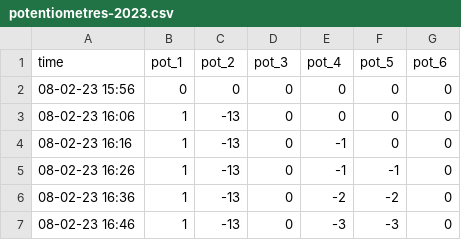
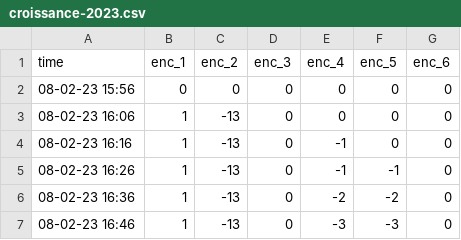
Before and after one commit to anpar/lbir1251-data-analysis, a CSV file: TP2/data/croissance-2023.csv (was TP2/data/potentiometres-2023.csv), drawn as a sheet; only a part is shown.

```diff
--- a/TP2/data/potentiometres-2023.csv
+++ b/TP2/data/croissance-2023.csv
@@ -1,2 +1,2 @@
-time;pot_1;pot_2;pot_3;pot_4;pot_5;pot_6
+time;enc_1;enc_2;enc_3;enc_4;enc_5;enc_6
 08-02-23 15:56;0;0;0;0;0;0
```
Also changed, not shown: TP2/data/croissance-2025.csv, 2 other files.
